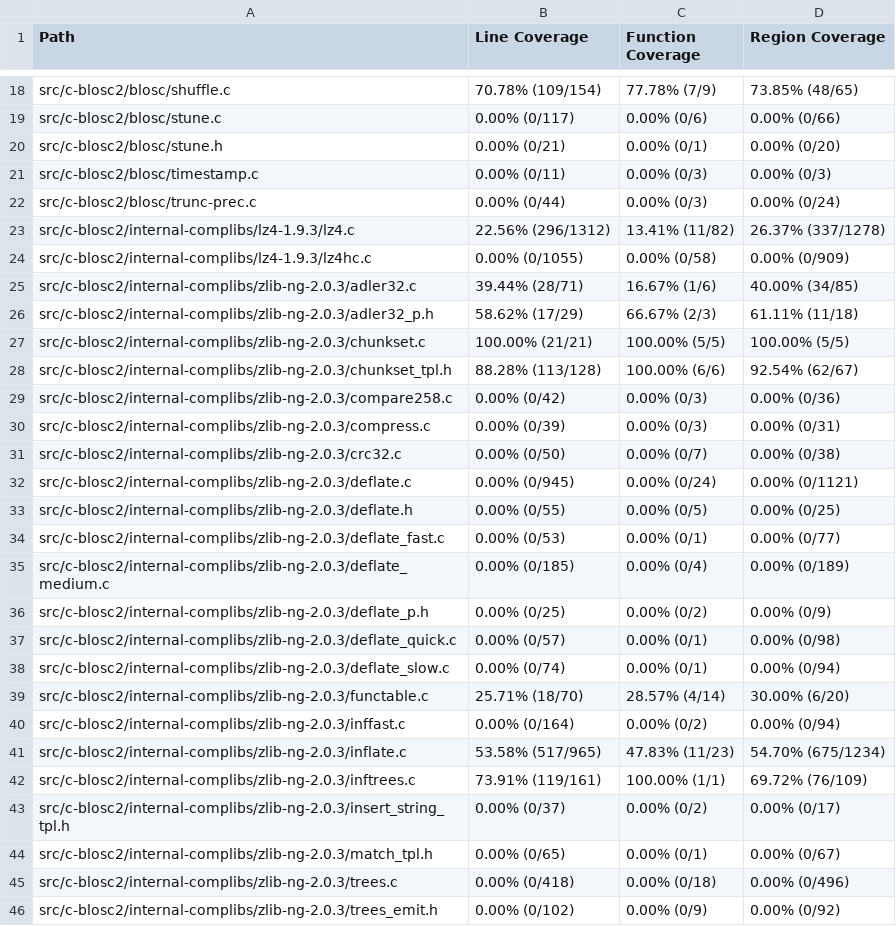
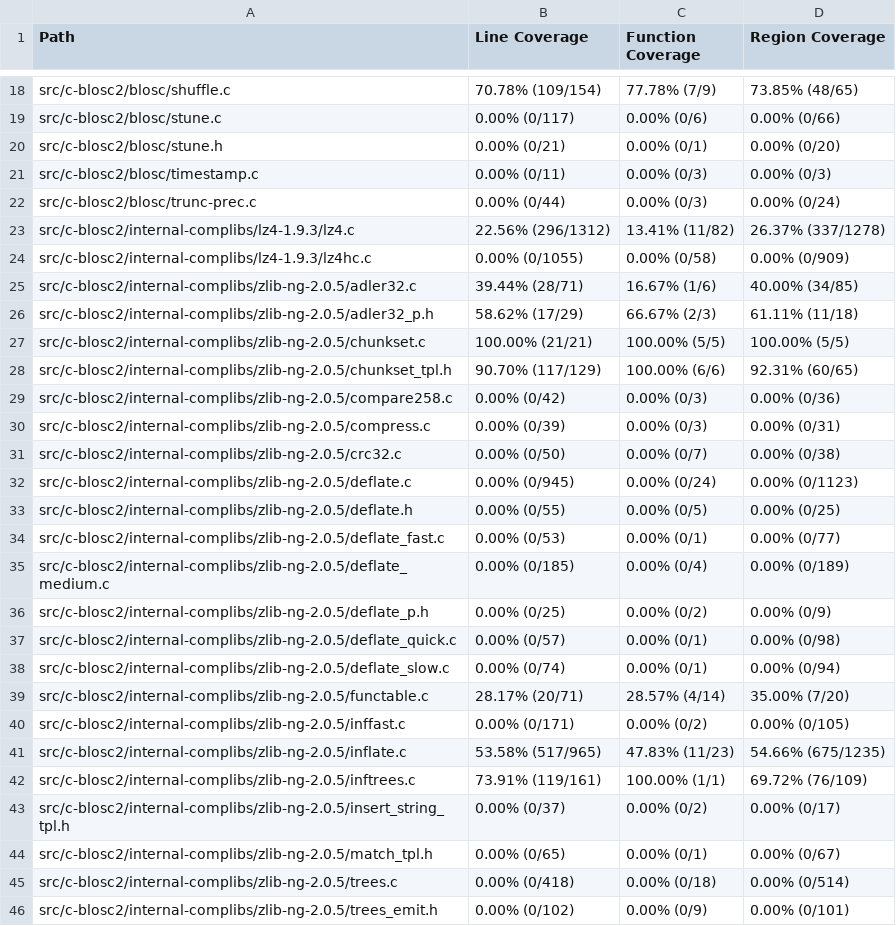
Before and after one commit to workerTmp/Nliossa_1, a CSV file: myWeb/CsvCov_c-blosc2_decompress_chunk_fuzzer.csv, drawn as a sheet; only a part is shown, gaps mark what is left out; the diff covers the shown part only.

```diff
--- a/myWeb/CsvCov_c-blosc2_decompress_chunk_fuzzer.csv
+++ b/myWeb/CsvCov_c-blosc2_decompress_chunk_fuzzer.csv
@@ -24,23 +24,23 @@ src/c-blosc2/internal-complibs/lz4-1.9.3/lz4.c,22.56% (296/1312),13.41% (11/82),
 src/c-blosc2/internal-complibs/lz4-1.9.3/lz4hc.c,0.00% (0/1055),0.00% (0/58),0.00% (0/909)
-src/c-blosc2/internal-complibs/zlib-ng-2.0.3/adler32.c,39.44% (28/71),16.67% (1/6),40.00% (34/85)
-src/c-blosc2/internal-complibs/zlib-ng-2.0.3/adler32_p.h,58.62% (17/29),66.67% (2/3),61.11% (11/18)
-src/c-blosc2/internal-complibs/zlib-ng-2.0.3/chunkset.c,100.00% (21/21),100.00% (5/5),100.00% (5/5)
-src/c-blosc2/internal-complibs/zlib-ng-2.0.3/chunkset_tpl.h,88.28% (113/128),100.00% (6/6),92.54% (62/67)
-src/c-blosc2/internal-complibs/zlib-ng-2.0.3/compare258.c,0.00% (0/42),0.00% (0/3),0.00% (0/36)
-src/c-blosc2/internal-complibs/zlib-ng-2.0.3/compress.c,0.00% (0/39),0.00% (0/3),0.00% (0/31)
-src/c-blosc2/internal-complibs/zlib-ng-2.0.3/crc32.c,0.00% (0/50),0.00% (0/7),0.00% (0/38)
-src/c-blosc2/internal-complibs/zlib-ng-2.0.3/deflate.c,0.00% (0/945),0.00% (0/24),0.00% (0/1121)
-src/c-blosc2/internal-complibs/zlib-ng-2.0.3/deflate.h,0.00% (0/55),0.00% (0/5),0.00% (0/25)
-src/c-blosc2/internal-complibs/zlib-ng-2.0.3/deflate_fast.c,0.00% (0/53),0.00% (0/1),0.00% (0/77)
-src/c-blosc2/internal-complibs/zlib-ng-2.0.3/deflate_medium.c,0.00% (0/185),0.00% (0/4),0.00% (0/189)
-src/c-blosc2/internal-complibs/zlib-ng-2.0.3/deflate_p.h,0.00% (0/25),0.00% (0/2),0.00% (0/9)
-src/c-blosc2/internal-complibs/zlib-ng-2.0.3/deflate_quick.c,0.00% (0/57),0.00% (0/1),0.00% (0/98)
-src/c-blosc2/internal-complibs/zlib-ng-2.0.3/deflate_slow.c,0.00% (0/74),0.00% (0/1),0.00% (0/94)
-src/c-blosc2/internal-complibs/zlib-ng-2.0.3/functable.c,25.71% (18/70),28.57% (4/14),30.00% (6/20)
-src/c-blosc2/internal-complibs/zlib-ng-2.0.3/inffast.c,0.00% (0/164),0.00% (0/2),0.00% (0/94)
-src/c-blosc2/internal-complibs/zlib-ng-2.0.3/inflate.c,53.58% (517/965),47.83% (11/23),54.70% (675/1234)
-src/c-blosc2/internal-complibs/zlib-ng-2.0.3/inftrees.c,73.91% (119/161),100.00% (1/1),69.72% (76/109)
-src/c-blosc2/internal-complibs/zlib-ng-2.0.3/insert_string_tpl.h,0.00% (0/37),0.00% (0/2),0.00% (0/17)
-src/c-blosc2/internal-complibs/zlib-ng-2.0.3/match_tpl.h,0.00% (0/65),0.00% (0/1),0.00% (0/67)
-src/c-blosc2/internal-complibs/zlib-ng-2.0.3/trees.c,0.00% (0/418),0.00% (0/18),0.00% (0/496)
-src/c-blosc2/internal-complibs/zlib-ng-2.0.3/trees_emit.h,0.00% (0/102),0.00% (0/9),0.00% (0/92)
+src/c-blosc2/internal-complibs/zlib-ng-2.0.5/adler32.c,39.44% (28/71),16.67% (1/6),40.00% (34/85)
+src/c-blosc2/internal-complibs/zlib-ng-2.0.5/adler32_p.h,58.62% (17/29),66.67% (2/3),61.11% (11/18)
+src/c-blosc2/internal-complibs/zlib-ng-2.0.5/chunkset.c,100.00% (21/21),100.00% (5/5),100.00% (5/5)
+src/c-blosc2/internal-complibs/zlib-ng-2.0.5/chunkset_tpl.h,90.70% (117/129),100.00% (6/6),92.31% (60/65)
+src/c-blosc2/internal-complibs/zlib-ng-2.0.5/compare258.c,0.00% (0/42),0.00% (0/3),0.00% (0/36)
+src/c-blosc2/internal-complibs/zlib-ng-2.0.5/compress.c,0.00% (0/39),0.00% (0/3),0.00% (0/31)
+src/c-blosc2/internal-complibs/zlib-ng-2.0.5/crc32.c,0.00% (0/50),0.00% (0/7),0.00% (0/38)
+src/c-blosc2/internal-complibs/zlib-ng-2.0.5/deflate.c,0.00% (0/945),0.00% (0/24),0.00% (0/1123)
+src/c-blosc2/internal-complibs/zlib-ng-2.0.5/deflate.h,0.00% (0/55),0.00% (0/5),0.00% (0/25)
+src/c-blosc2/internal-complibs/zlib-ng-2.0.5/deflate_fast.c,0.00% (0/53),0.00% (0/1),0.00% (0/77)
+src/c-blosc2/internal-complibs/zlib-ng-2.0.5/deflate_medium.c,0.00% (0/185),0.00% (0/4),0.00% (0/189)
+src/c-blosc2/internal-complibs/zlib-ng-2.0.5/deflate_p.h,0.00% (0/25),0.00% (0/2),0.00% (0/9)
+src/c-blosc2/internal-complibs/zlib-ng-2.0.5/deflate_quick.c,0.00% (0/57),0.00% (0/1),0.00% (0/98)
+src/c-blosc2/internal-complibs/zlib-ng-2.0.5/deflate_slow.c,0.00% (0/74),0.00% (0/1),0.00% (0/94)
+src/c-blosc2/internal-complibs/zlib-ng-2.0.5/functable.c,28.17% (20/71),28.57% (4/14),35.00% (7/20)
+src/c-blosc2/internal-complibs/zlib-ng-2.0.5/inffast.c,0.00% (0/171),0.00% (0/2),0.00% (0/105)
+src/c-blosc2/internal-complibs/zlib-ng-2.0.5/inflate.c,53.58% (517/965),47.83% (11/23),54.66% (675/1235)
+src/c-blosc2/internal-complibs/zlib-ng-2.0.5/inftrees.c,73.91% (119/161),100.00% (1/1),69.72% (76/109)
+src/c-blosc2/internal-complibs/zlib-ng-2.0.5/insert_string_tpl.h,0.00% (0/37),0.00% (0/2),0.00% (0/17)
+src/c-blosc2/internal-complibs/zlib-ng-2.0.5/match_tpl.h,0.00% (0/65),0.00% (0/1),0.00% (0/67)
+src/c-blosc2/internal-complibs/zlib-ng-2.0.5/trees.c,0.00% (0/418),0.00% (0/18),0.00% (0/514)
+src/c-blosc2/internal-complibs/zlib-ng-2.0.5/trees_emit.h,0.00% (0/102),0.00% (0/9),0.00% (0/101)
```
Also changed, not shown: 21 edited cells elsewhere in this file, 2 other files.
